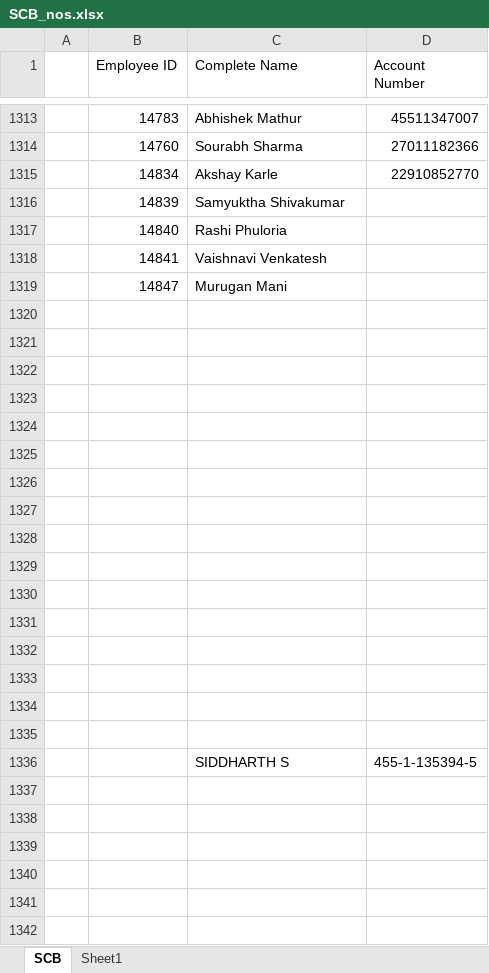
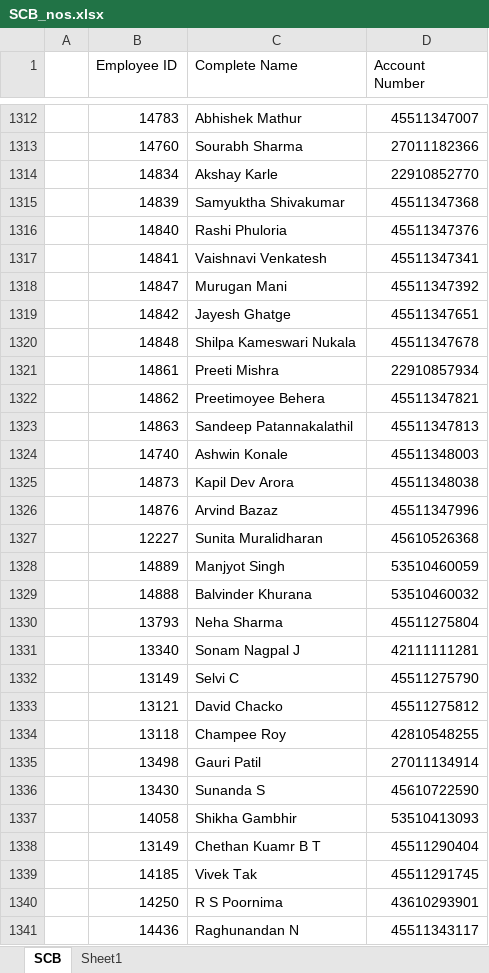
Before and after one commit to prasann/twza-expenses, an Excel workbook: data/SCB_nos.xlsx, sheet SCB, drawn as a sheet; only a part is shown, gaps mark what is left out; the shorter side is filled out with more unchanged rows; values as stored, in another font and other column widths than the file's, no cell formats; removed rows and columns are numbered as before the commit, all else as after; the diff covers the shown part only; the diff names each change by its address in the sheet, - before the commit and + after, or states it on an @@ line.

```diff
--- a/data/SCB_nos.xlsx (sheet SCB)
+++ b/data/SCB_nos.xlsx (sheet SCB)
-D1315 (Account Number): (empty)
+D1315 (Account Number): 45511347368
-D1316 (Account Number): (empty)
+D1316 (Account Number): 45511347376
-D1317 (Account Number): (empty)
+D1317 (Account Number): 45511347341
-D1318 (Account Number): (empty)
+D1318 (Account Number): 45511347392
-row 1319: (empty)
+row 1319:  | 14842 | Jayesh Ghatge | 45511347651
-row 1320: (empty)
+row 1320:  | 14848 | Shilpa Kameswari Nukala | 45511347678
-row 1321: (empty)
+row 1321:  | 14861 | Preeti Mishra | 22910857934
-row 1322: (empty)
+row 1322:  | 14862 | Preetimoyee Behera | 45511347821
-row 1323: (empty)
+row 1323:  | 14863 | Sandeep Patannakalathil | 45511347813
-row 1324: (empty)
+row 1324:  | 14740 | Ashwin Konale | 45511348003
-row 1325: (empty)
+row 1325:  | 14873 | Kapil Dev Arora | 45511348038
-row 1326: (empty)
+row 1326:  | 14876 | Arvind Bazaz | 45511347996
-row 1327: (empty)
+row 1327:  | 12227 | Sunita Muralidharan | 45610526368
-row 1328: (empty)
+row 1328:  | 14889 | Manjyot Singh | 53510460059
-row 1329: (empty)
+row 1329:  | 14888 | Balvinder Khurana | 53510460032
-row 1331: (empty)
-row 1332: (empty)
-row 1333: (empty)
-row 1334: (empty)
-row 1335: (empty)
-row 1336:  |  | SIDDHARTH S | 455-1-135394-5
-row 1337: (empty)
-row 1338: (empty)
-row 1339: (empty)
-row 1340: (empty)
-row 1341: (empty)
-row 1342: (empty)
```
Also changed, not shown: 82 removed rows and 2 edited cells elsewhere in this sheet, cell formats.
